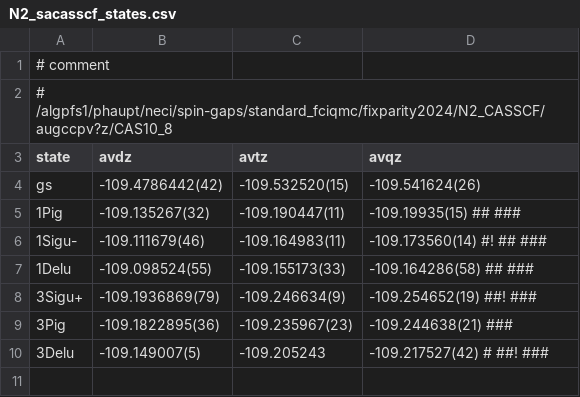
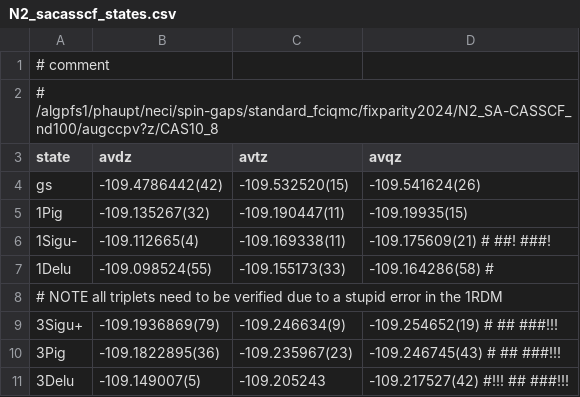
Before and after one commit to jphaupt/phdthesis_haupt, a CSV file: figures/binding/N2_sacasscf_states.csv, drawn as a sheet.

Commit message:
updated data after finding a pretty bad bug...

```diff
--- a/figures/binding/N2_sacasscf_states.csv
+++ b/figures/binding/N2_sacasscf_states.csv
@@ -1,10 +1,11 @@
 # comment
-# /algpfs1/phaupt/neci/spin-gaps/standard_fciqmc/fixparity2024/N2_CASSCF/augccpv?z/CAS10_8
+# /algpfs1/phaupt/neci/spin-gaps/standard_fciqmc/fixparity2024/N2_SA-CASSCF_nd100/augccpv?z/CAS10_8
  state  , avdz             , avtz            , avqz
  gs     , -109.4786442(42) , -109.532520(15)  , -109.541624(26)
- 1Pig   , -109.135267(32)  , -109.190447(11) , -109.19935(15) ## ###
- 1Sigu- , -109.111679(46) , -109.164983(11) , -109.173560(14) #! ## ###
- 1Delu  , -109.098524(55) , -109.155173(33)  , -109.164286(58) ## ###
- 3Sigu+ , -109.1936869(79) , -109.246634(9) , -109.254652(19) ##! ###
- 3Pig   , -109.1822895(36) , -109.235967(23) , -109.244638(21) ###
- 3Delu  , -109.149007(5) , -109.205243 , -109.217527(42)  # ##! ###
+ 1Pig   , -109.135267(32)  , -109.190447(11) , -109.19935(15)
+ 1Sigu- , -109.112665(4) , -109.169338(11) , -109.175609(21) # ##! ###!
+ 1Delu  , -109.098524(55) , -109.155173(33)  , -109.164286(58) #
+# NOTE all triplets need to be verified due to a stupid error in the 1RDM
+ 3Sigu+ , -109.1936869(79) , -109.246634(9) , -109.254652(19) # ## ###!!!
+ 3Pig   , -109.1822895(36) , -109.235967(23) , -109.246745(43) # ## ###!!!
+ 3Delu  , -109.149007(5) , -109.205243 , -109.217527(42) #!!! ## ###!!!
```
Also changed, not shown: figures/binding/N2_casci_states.csv, figures/universal/data/atomisation_nontc.csv, 26 other files.
